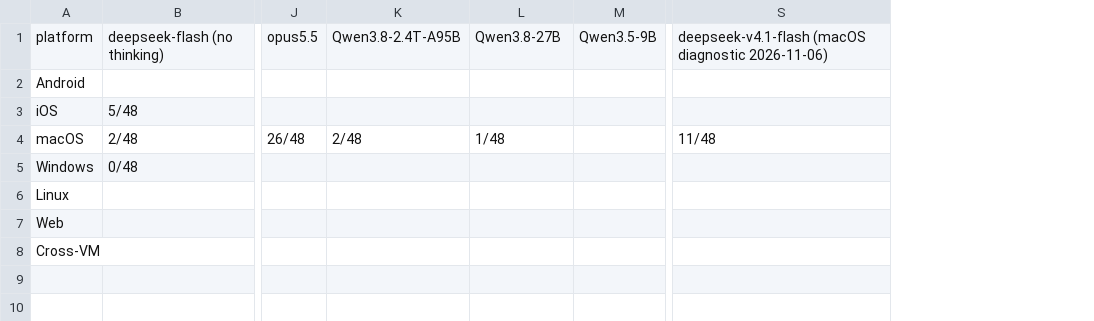
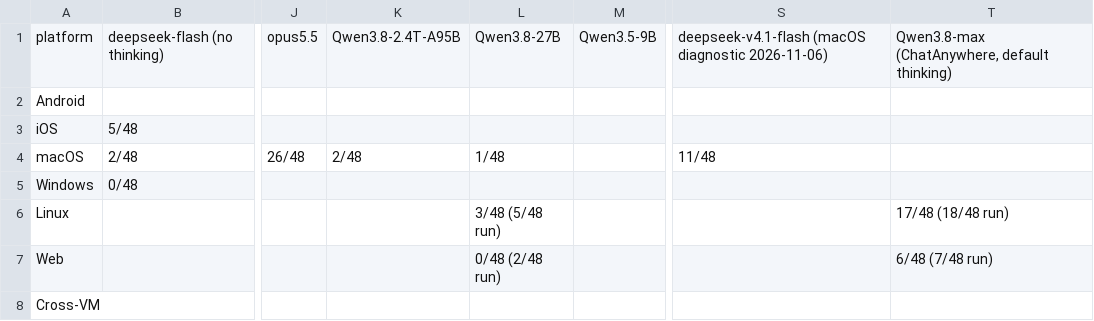
Before and after one commit to OS-Copilot/OS-Omni, a CSV file: platform_summary.csv, drawn as a sheet; only a part is shown, gaps mark what is left out; the diff names each change by its address in the sheet, - before the commit and + after, or states it on an @@ line.

```diff
--- a/platform_summary.csv
+++ b/platform_summary.csv
+column T, rows 1-7: Qwen3.8-max (ChatAnywhere, default thinking) |  |  |  |  | 17/48 (18/48 run) | 6/48 (7/48 run)
-L6: (empty)
+L6: 3/48 (5/48 run)
-L7: (empty)
+L7: 0/48 (2/48 run)
```
Also changed, not shown: task_results.csv.
